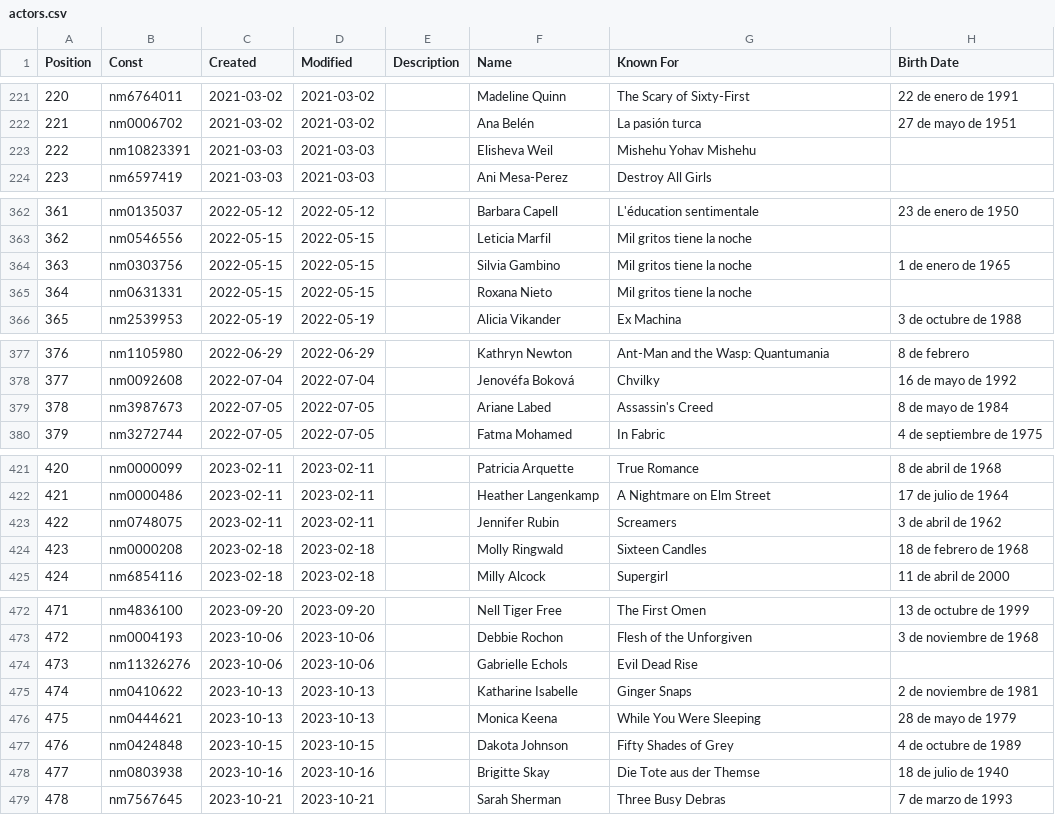
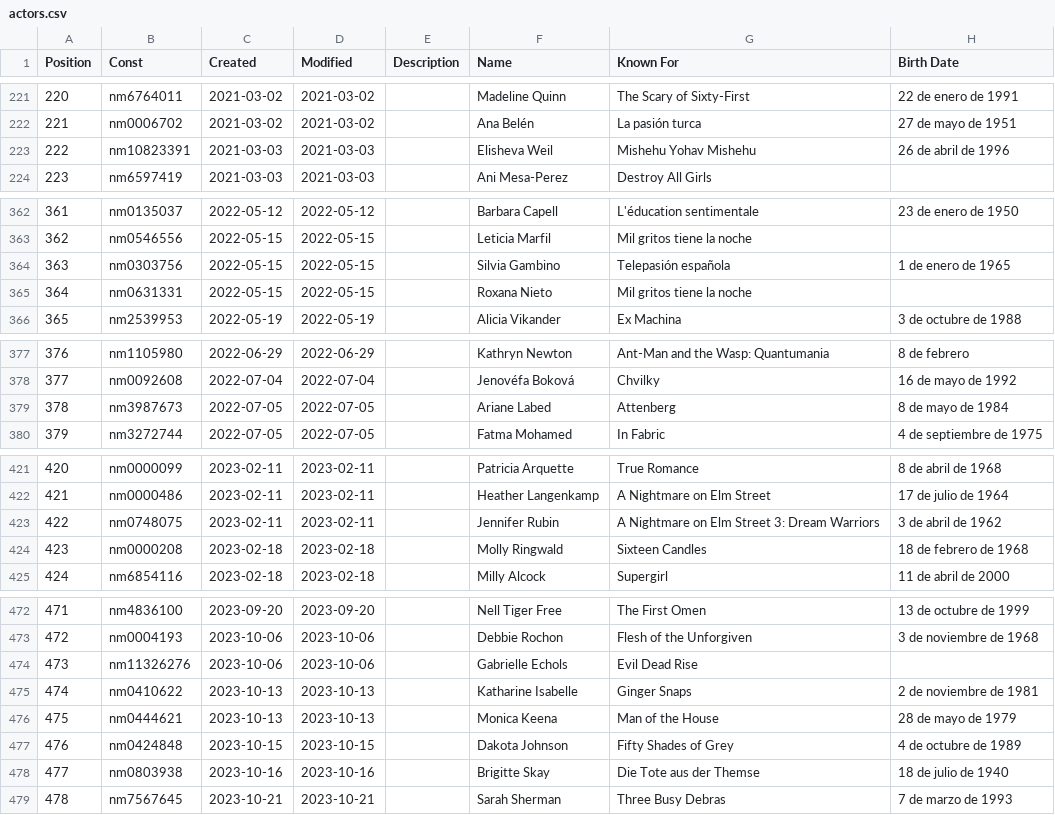
Before and after one commit to kylodead/myfilmfest, a CSV file: data/actors.csv, drawn as a sheet; only a part is shown, gaps mark what is left out; the diff covers the shown part only.

```diff
--- a/data/actors.csv
+++ b/data/actors.csv
@@ -222,3 +222,3 @@ Position,Const,Created,Modified,Description,Name,Known For,Birth Date
 221,nm0006702,2021-03-02,2021-03-02,,"Ana Belén","La pasión turca","27 de mayo de 1951"
-222,nm10823391,2021-03-03,2021-03-03,,"Elisheva Weil","Mishehu Yohav Mishehu",
+222,nm10823391,2021-03-03,2021-03-03,,"Elisheva Weil","Mishehu Yohav Mishehu","26 de abril de 1996"
 223,nm6597419,2021-03-03,2021-03-03,,"Ani Mesa-Perez","Destroy All Girls",
@@ -363,3 +363,3 @@ Position,Const,Created,Modified,Description,Name,Known For,Birth Date
 362,nm0546556,2022-05-15,2022-05-15,,"Leticia Marfil","Mil gritos tiene la noche",
-363,nm0303756,2022-05-15,2022-05-15,,"Silvia Gambino","Mil gritos tiene la noche","1 de enero de 1965"
+363,nm0303756,2022-05-15,2022-05-15,,"Silvia Gambino","Telepasión española","1 de enero de 1965"
 364,nm0631331,2022-05-15,2022-05-15,,"Roxana Nieto","Mil gritos tiene la noche",
@@ -378,3 +378,3 @@ Position,Const,Created,Modified,Description,Name,Known For,Birth Date
 377,nm0092608,2022-07-04,2022-07-04,,"Jenovéfa Boková","Chvilky","16 de mayo de 1992"
-378,nm3987673,2022-07-05,2022-07-05,,"Ariane Labed","Assassin's Creed","8 de mayo de 1984"
+378,nm3987673,2022-07-05,2022-07-05,,"Ariane Labed","Attenberg","8 de mayo de 1984"
 379,nm3272744,2022-07-05,2022-07-05,,"Fatma Mohamed","In Fabric","4 de septiembre de 1975"
@@ -422,3 +422,3 @@ Position,Const,Created,Modified,Description,Name,Known For,Birth Date
 421,nm0000486,2023-02-11,2023-02-11,,"Heather Langenkamp","A Nightmare on Elm Street","17 de julio de 1964"
-422,nm0748075,2023-02-11,2023-02-11,,"Jennifer Rubin","Screamers","3 de abril de 1962"
+422,nm0748075,2023-02-11,2023-02-11,,"Jennifer Rubin","A Nightmare on Elm Street 3: Dream Warriors","3 de abril de 1962"
 423,nm0000208,2023-02-18,2023-02-18,,"Molly Ringwald","Sixteen Candles","18 de febrero de 1968"
@@ -475,3 +475,3 @@ Position,Const,Created,Modified,Description,Name,Known For,Birth Date
 474,nm0410622,2023-10-13,2023-10-13,,"Katharine Isabelle","Ginger Snaps","2 de noviembre de 1981"
-475,nm0444621,2023-10-13,2023-10-13,,"Monica Keena","While You Were Sleeping","28 de mayo de 1979"
+475,nm0444621,2023-10-13,2023-10-13,,"Monica Keena","Man of the House","28 de mayo de 1979"
 476,nm0424848,2023-10-15,2023-10-15,,"Dakota Johnson","Fifty Shades of Grey","4 de octubre de 1989"
```
Also changed, not shown: 5 edited cells elsewhere in this file, data/ratings.csv, data/watchlist.csv.
